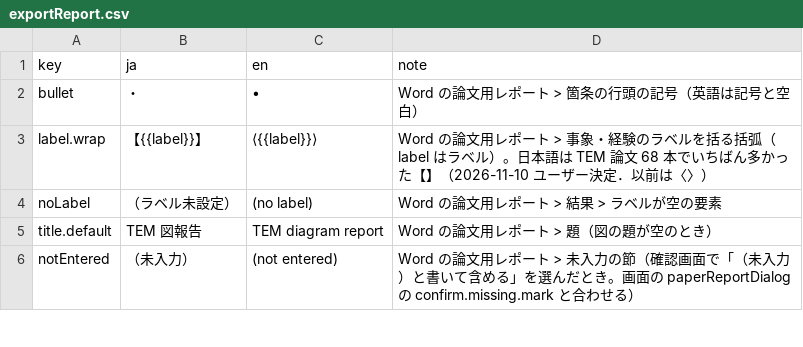
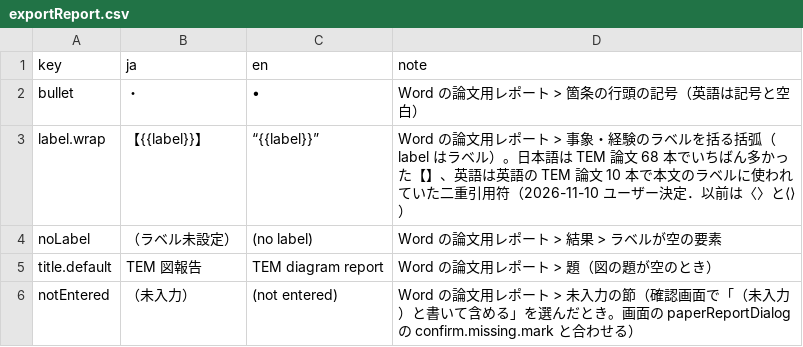
Before and after one commit to YukiInoueNakata/temerplus, a CSV file: webApp/src/locales/exportReport.csv, drawn as a sheet; only a part is shown.

```diff
--- a/webApp/src/locales/exportReport.csv
+++ b/webApp/src/locales/exportReport.csv
@@ -2,3 +2,3 @@
 "bullet","・","• ","Word の論文用レポート > 箇条の行頭の記号（英語は記号と空白）"
-"label.wrap","【{{label}}】","⟨{{label}}⟩","Word の論文用レポート > 事象・経験のラベルを括る括弧（label はラベル）。日本語は TEM 論文 68 本でいちばん多かった【】（2026-11-10 ユーザー決定．以前は〈〉）"
+"label.wrap","【{{label}}】","“{{label}}”","Word の論文用レポート > 事象・経験のラベルを括る括弧（label はラベル）。日本語は TEM 論文 68 本でいちばん多かった【】、英語は英語の TEM 論文 10 本で本文のラベルに使われていた二重引用符（2026-11-10 ユーザー決定．以前は〈〉と⟨⟩）"
 "noLabel","（ラベル未設定）","(no label)","Word の論文用レポート > 結果 > ラベルが空の要素"
```
Also changed, not shown: webApp/src/locales/paperReportDialog.csv, 2 other files.
